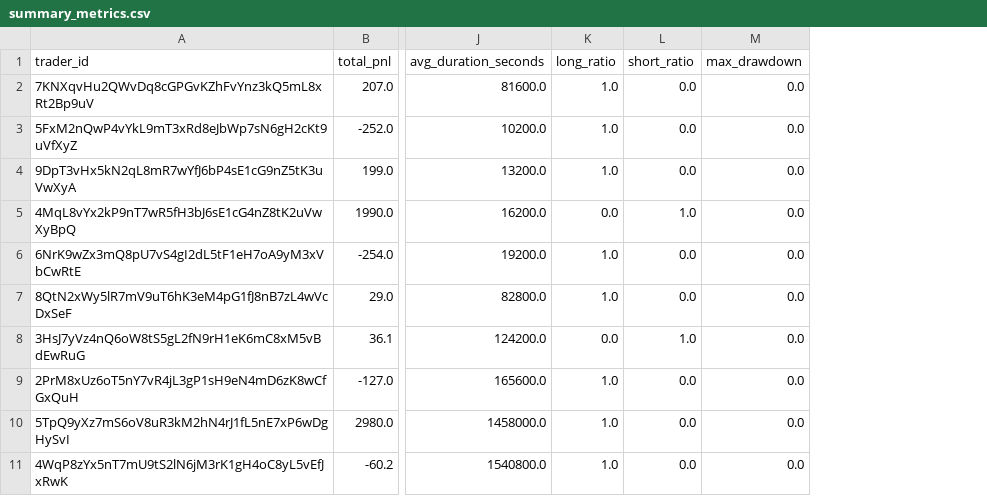
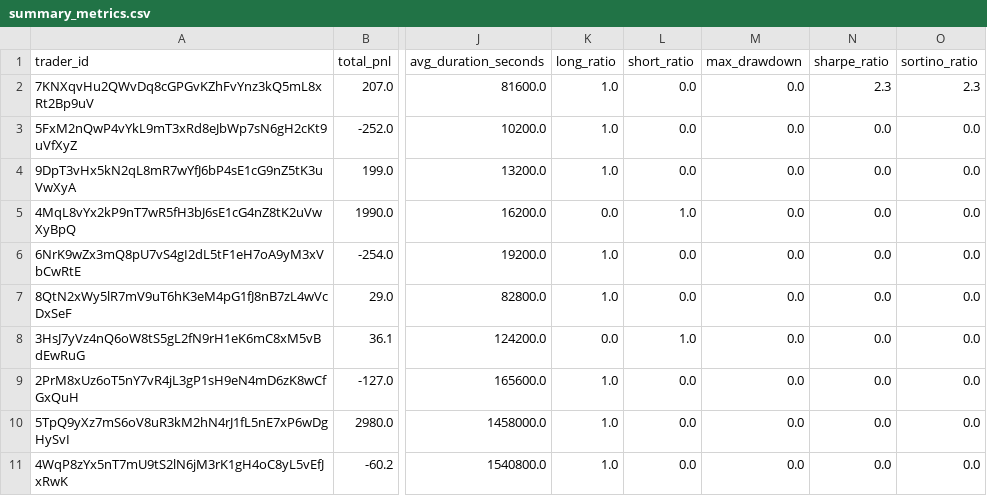
Before and after one commit to FirstBML/Deriverse-Trading-System-Analysis, a CSV file: deriverse-data-puller/data/analytics_output/summary_metrics.csv, drawn as a sheet; only a part is shown, gaps mark what is left out; the diff names each change by its address in the sheet, - before the commit and + after, or states it on an @@ line.

Commit message:
additional metrics added

```diff
--- a/deriverse-data-puller/data/analytics_output/summary_metrics.csv
+++ b/deriverse-data-puller/data/analytics_output/summary_metrics.csv
+column N (sharpe_ratio), rows 2-11: 2.3 | 0.0 | 0.0 | 0.0 | 0.0 | 0.0 | 0.0 | 0.0 | 0.0 | 0.0
+column O (sortino_ratio), rows 2-11: 2.3 | 0.0 | 0.0 | 0.0 | 0.0 | 0.0 | 0.0 | 0.0 | 0.0 | 0.0
```
Also changed, not shown: deriverse-data-puller/data/analytics_output/equity_curve.csv, deriverse-data-puller/data/analytics_output/pnl_by_day.csv, 28 other files.
